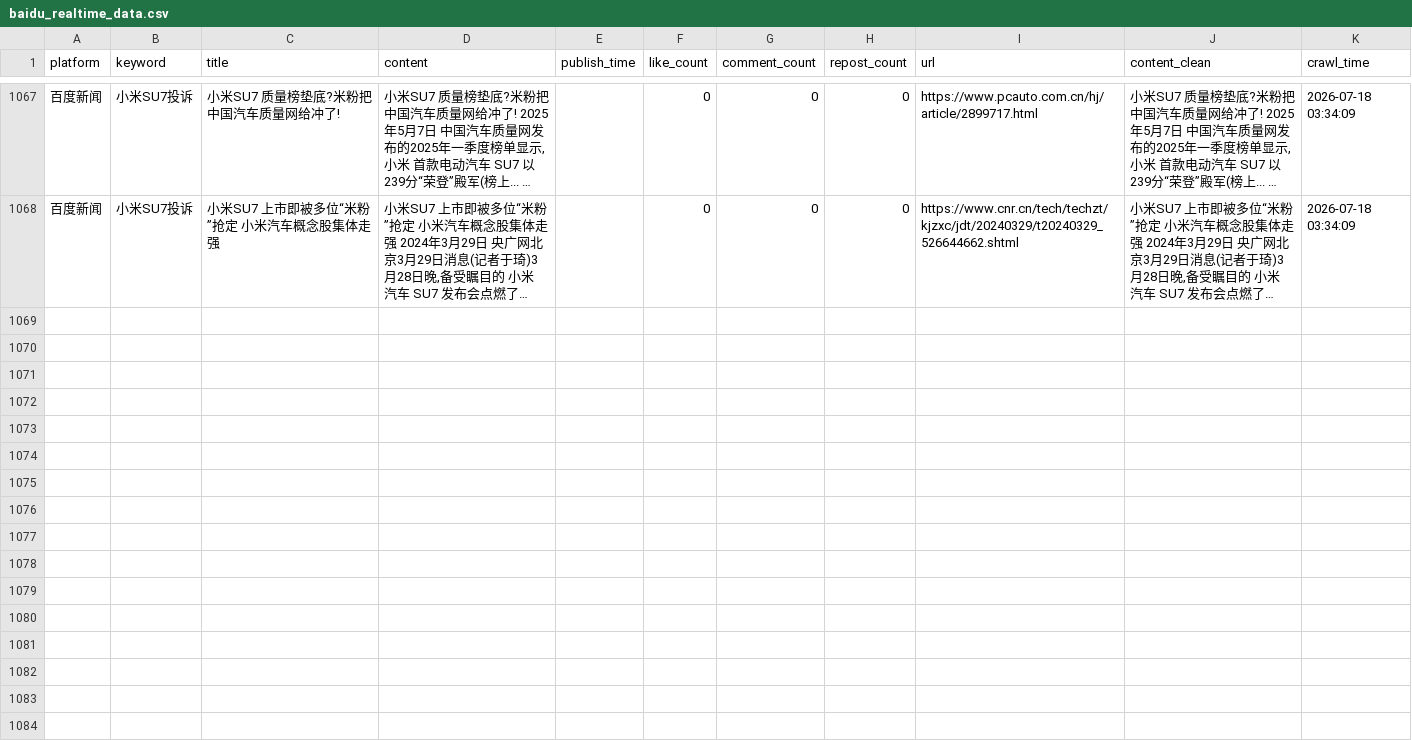
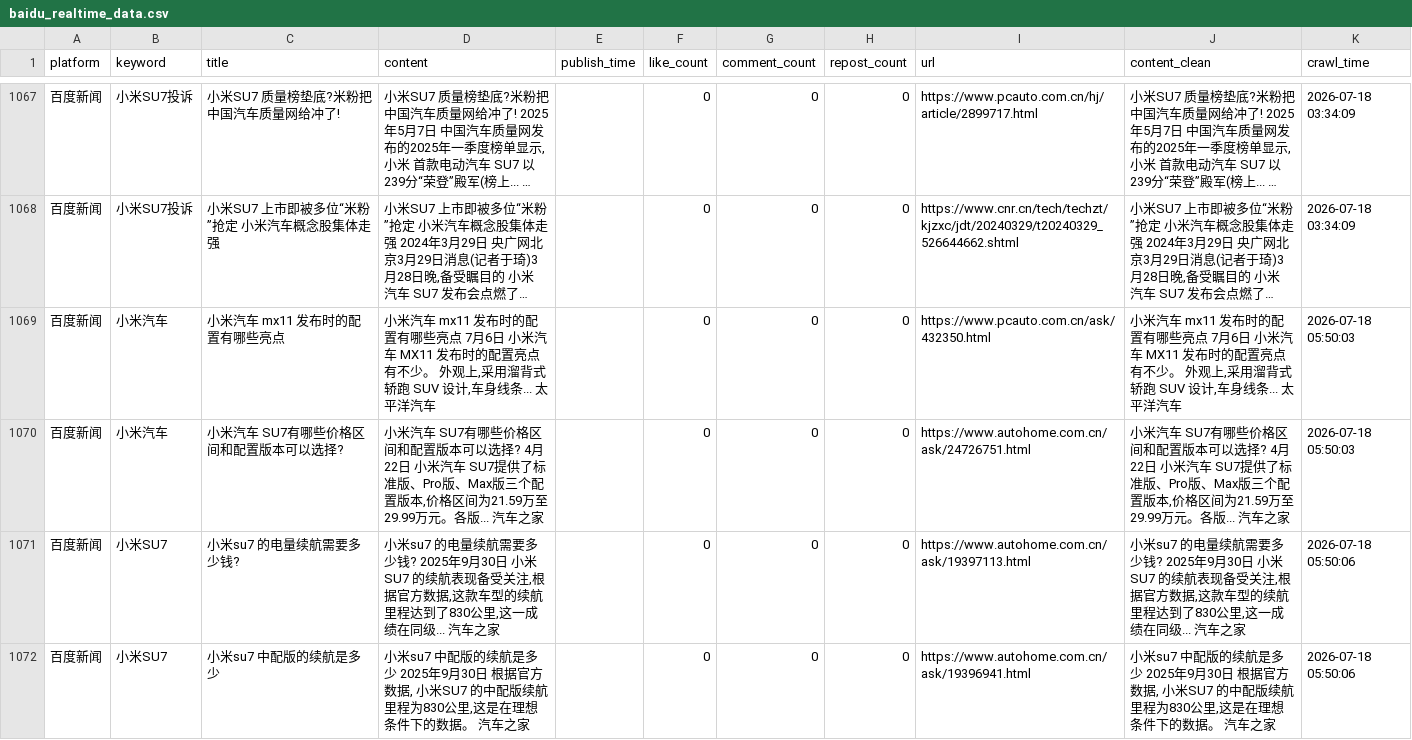
Before and after one commit to falaowang328-ux/xiaomi-opinion-system, a CSV file: data/baidu_realtime_data.csv, drawn as a sheet; only a part is shown, gaps mark what is left out; long unchanged cells end in …; the diff names each change by its address in the sheet, - before the commit and + after, or states it on an @@ line.

```diff
--- a/data/baidu_realtime_data.csv
+++ b/data/baidu_realtime_data.csv
+row 1069: 百度新闻 | 小米汽车 | 小米汽车 mx11 发布时的配置有哪些亮点 | 小米汽车 mx11 发布时的配置有哪些亮点 7月6日 小米汽车 MX11 发布时的配置亮点有不少。 外观上,采用溜背式轿跑 SUV 设计,车身线条... 太平洋汽车 |  | 0 | 0 | 0 | https://www.pcauto.com.cn/ask/432350.html | 小米汽车 mx11 发布时的配置有哪些亮点 7月6日 小米汽车 MX11 发布时的配置亮点有不少。 外观上,采用溜背式轿跑 SUV 设计,车身线条... 太平洋汽车 | 2026-07-18 05:50:03
+row 1070: 百度新闻 | 小米汽车 | 小米汽车 SU7有哪些价格区间和配置版本可以选择? | 小米汽车 SU7有哪些价格区间和配置版本可以选择? 4月22日 小米汽车 SU7提供了标准版、Pro版、Max版三个配置版本,价格区间为21.59万至29.99万元。各版... 汽车之家 |  | 0 | 0 | 0 | https://www.autohome.com.cn/ask/24726751.html | 小米汽车 SU7有哪些价格区间和配置版本可以选择? 4月22日 小米汽车 SU7提供了标准版、Pro版、Max版三个配置版本,价格区间为21.59万至29.99万元。各版... 汽车之家 | 2026-07-18 05:50:03
+row 1071: 百度新闻 | 小米SU7 | 小米su7 的电量续航需要多少钱? | 小米su7 的电量续航需要多少钱? 2025年9月30日 小米SU7 的续航表现备受关注,根据官方数据,这款车型的续航里程达到了830公里,这一成绩在同级... 汽车之家 |  | 0 | 0 | 0 | https://www.autohome.com.cn/ask/19397113.html | 小米su7 的电量续航需要多少钱? 2025年9月30日 小米SU7 的续航表现备受关注,根据官方数据,这款车型的续航里程达到了830公里,这一成绩在同级... 汽车之家 | 2026-07-18 05:50:06
+row 1072: 百度新闻 | 小米SU7 | 小米su7 中配版的续航是多少 | 小米su7 中配版的续航是多少 2025年9月30日 根据官方数据, 小米SU7 的中配版续航里程为830公里,这是在理想条件下的数据。 汽车之家 |  | 0 | 0 | 0 | https://www.autohome.com.cn/ask/19396941.html | 小米su7 中配版的续航是多少 2025年9月30日 根据官方数据, 小米SU7 的中配版续航里程为830公里,这是在理想条件下的数据。 汽车之家 | 2026-07-18 05:50:06
```
Also changed, not shown: data/response_data.csv, 1 other file.
